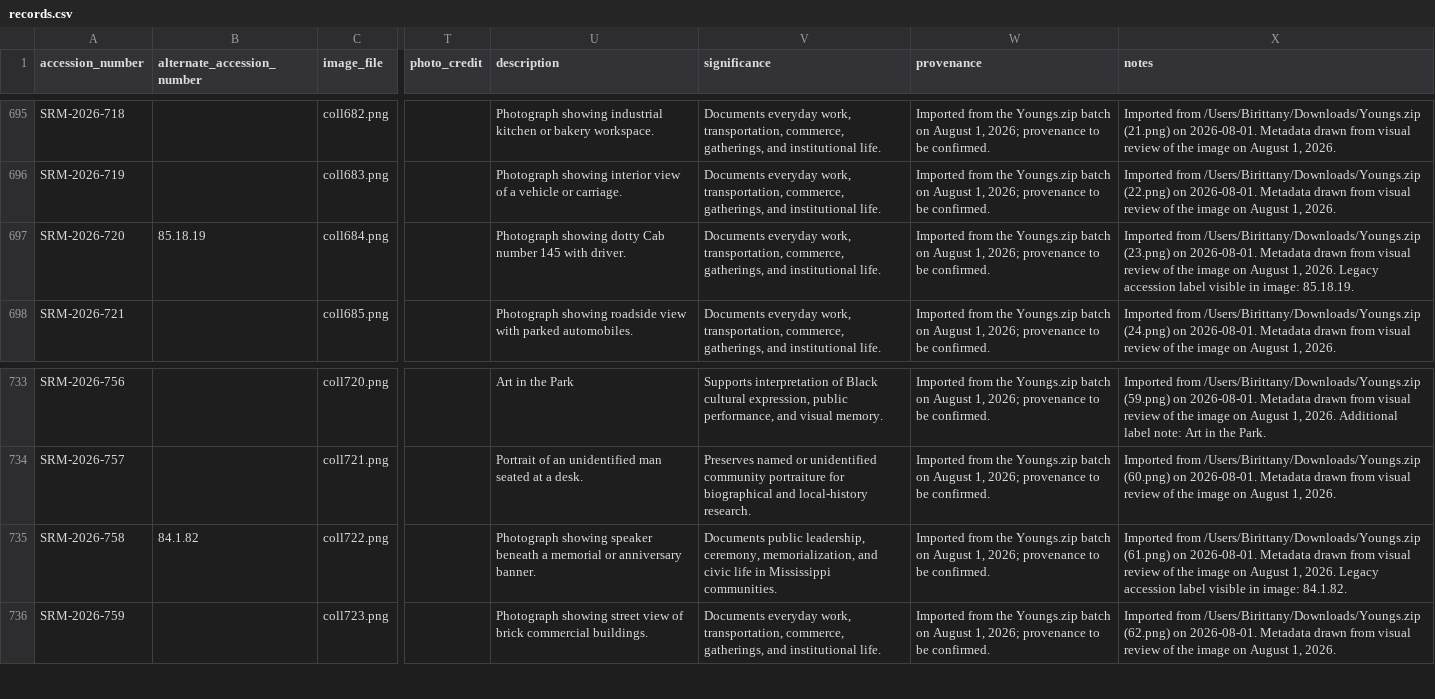
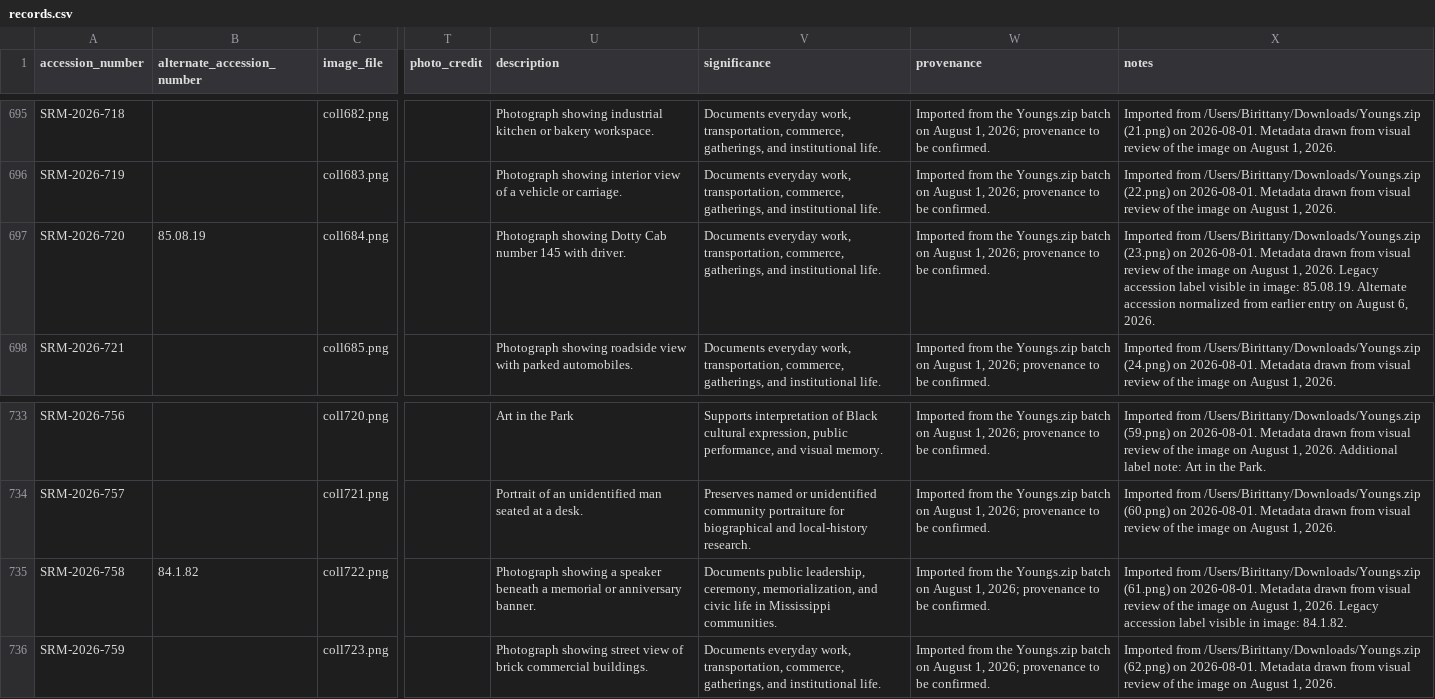
Before and after one commit to jsumsart/smithrobertson, a CSV file: data/records.csv, drawn as a sheet; only a part is shown, gaps mark what is left out; the diff covers the shown part only; the diff names each change by its address in the sheet, - before the commit and + after, or states it on an @@ line.

Commit message:
Refine legacy accession metadata

```diff
--- a/data/records.csv
+++ b/data/records.csv
-B697 (alternate_accession_number): 85.18.19
+B697 (alternate_accession_number): 85.08.19
-U697 (description): Photograph showing dotty Cab number…
+U697 (description): Photograph showing Dotty Cab number…
-X697 (notes): …in image: 85.18.19.
+X697 (notes): …in image: 85.08.19. Alternate accession normalized from earlier entry on August 6, 2026.
-U735 (description): Photograph showing speaker beneath…
+U735 (description): Photograph showing a speaker beneath…
```
Also changed, not shown: 67 edited cells elsewhere in this file, 2 other files.
